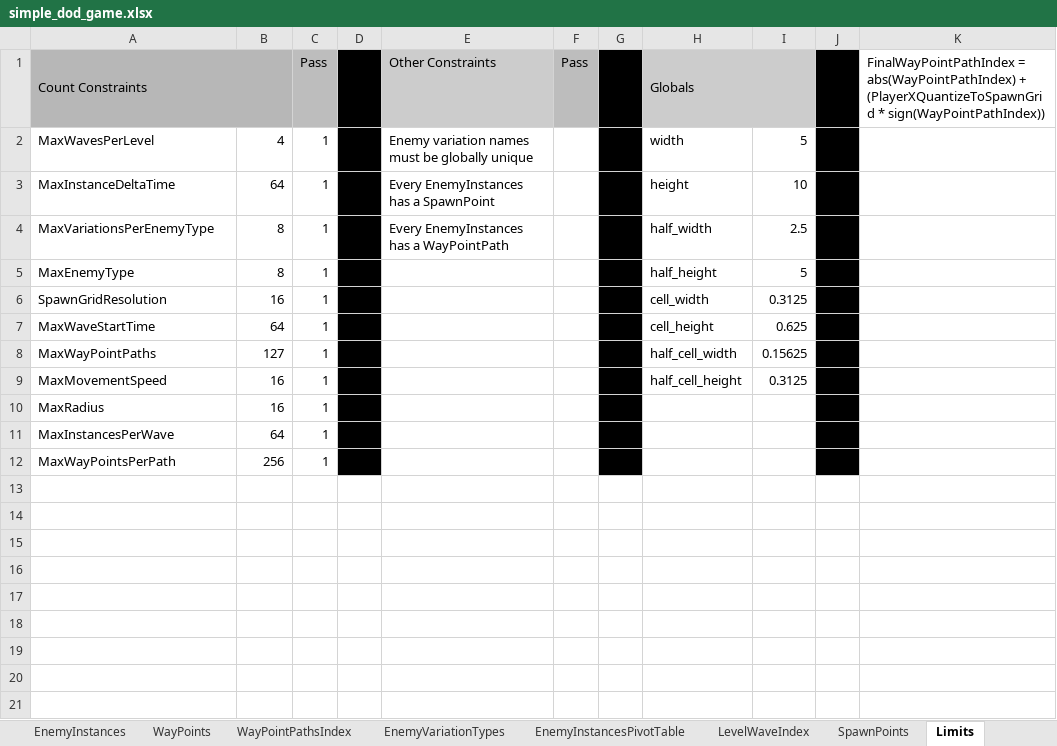
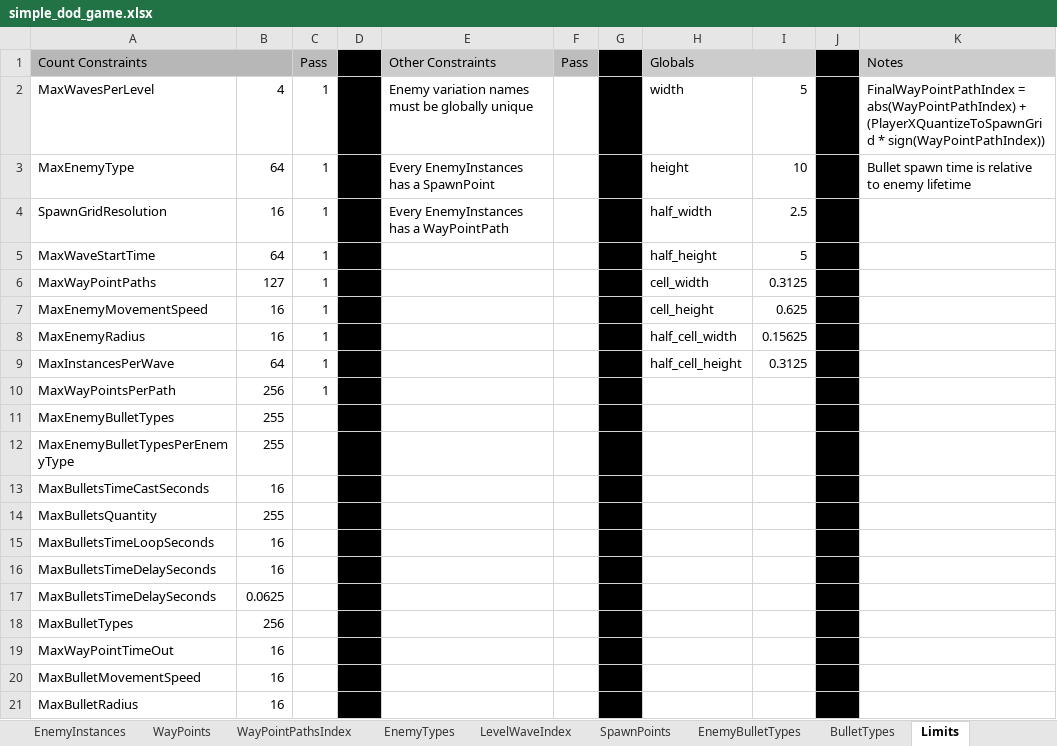
Before and after one commit to ArtemSekretov/simple_dod_game, an Excel workbook: simple_dod_game.xlsx, sheet Limits, drawn as a sheet; values as stored, in another font and other column widths than the file's, no borders; charts and pictures and conditional formats not drawn; removed rows and columns are numbered as before the commit, all else as after; the diff names each change by its address in the sheet, - before the commit and + after, or states it on an @@ line.

Commit message:
added enemy bullets data, make projection matrix constant

```diff
--- a/simple_dod_game.xlsx (sheet Limits)
+++ b/simple_dod_game.xlsx (sheet Limits)
-sheet tab: EnemyInstancesPivotTable
+sheet tab: EnemyTypes
-sheet tab: EnemyVariationTypes
+sheet tab: EnemyBulletTypes
+sheet tab: BulletTypes
-K1: FinalWayPointPathIndex = abs(WayPointPathIndex) + (PlayerXQuantizeToSpawnGrid * sign(WayPointPathIndex))
+K1: Notes
-K1 fill: none
+K1 fill: #CCCCCC
-K2 (Notes): (empty)
+K2 (Notes): FinalWayPointPathIndex = abs(WayPointPathIndex) + (PlayerXQuantizeToSpawnGrid * sign(WayPointPathIndex))
-row 3: MaxInstanceDeltaTime | 64 | 1 |  | Every EnemyInstances has a SpawnPoint |  |  | height | 10
-row 4: MaxVariationsPerEnemyType | 8 | 1 |  | Every EnemyInstances has a WayPointPath |  |  | half_width | 2.5
-B3: 8
+B3: 64
-E3 (Other Constraints): (empty)
+E3 (Other Constraints): Every EnemyInstances has a SpawnPoint
-H3 (Globals): half_height
+H3 (Globals): height
-I3: 5
+I3: 10
-K3 (Notes): (empty)
+K3 (Notes): Bullet spawn time is relative to enemy lifetime
-E4 (Other Constraints): (empty)
+E4 (Other Constraints): Every EnemyInstances has a WayPointPath
-H4 (Globals): cell_width
+H4 (Globals): half_width
-I4: 0.3125
+I4: 2.5
-H5 (Globals): cell_height
+H5 (Globals): half_height
-I5: 0.625
+I5: 5
-H6 (Globals): half_cell_width
+H6 (Globals): cell_width
-I6: 0.15625
+I6: 0.3125
-A7 (Count Constraints): MaxMovementSpeed
+A7 (Count Constraints): MaxEnemyMovementSpeed
-H7 (Globals): half_cell_height
+H7 (Globals): cell_height
-I7: 0.3125
+I7: 0.625
-row 10: MaxRadius | 16 | 1
+row 8: MaxEnemyRadius | 16 | 1 |  |  |  |  | half_cell_width | 0.15625
-H9 (Globals): (empty)
+H9 (Globals): half_cell_height
-I9: (empty)
+I9: 0.3125
+row 11: MaxEnemyBulletTypes | 255
+row 12: MaxEnemyBulletTypesPerEnemyType | 255
+row 13: MaxBulletsTimeCastSeconds | 16
+row 14: MaxBulletsQuantity | 255
+row 15: MaxBulletsTimeLoopSeconds | 16
+row 16: MaxBulletsTimeDelaySeconds | 16
+row 17: MaxBulletsTimeDelaySeconds | 0.0625
+row 18: MaxBulletTypes | 256
+row 19: MaxWayPointTimeOut | 16
+row 20: MaxBulletMovementSpeed | 16
+row 21: MaxBulletRadius | 16
```
Also changed, not shown: sheet SpawnPoints, sheet EnemyTypes, sheet EnemyInstances, sheet WayPoints, sheet WayPointPathsIndex, sheet LevelWaveIndex, other sheet tabs, formulas that keep their value, charts or pictures, 9 other files.
